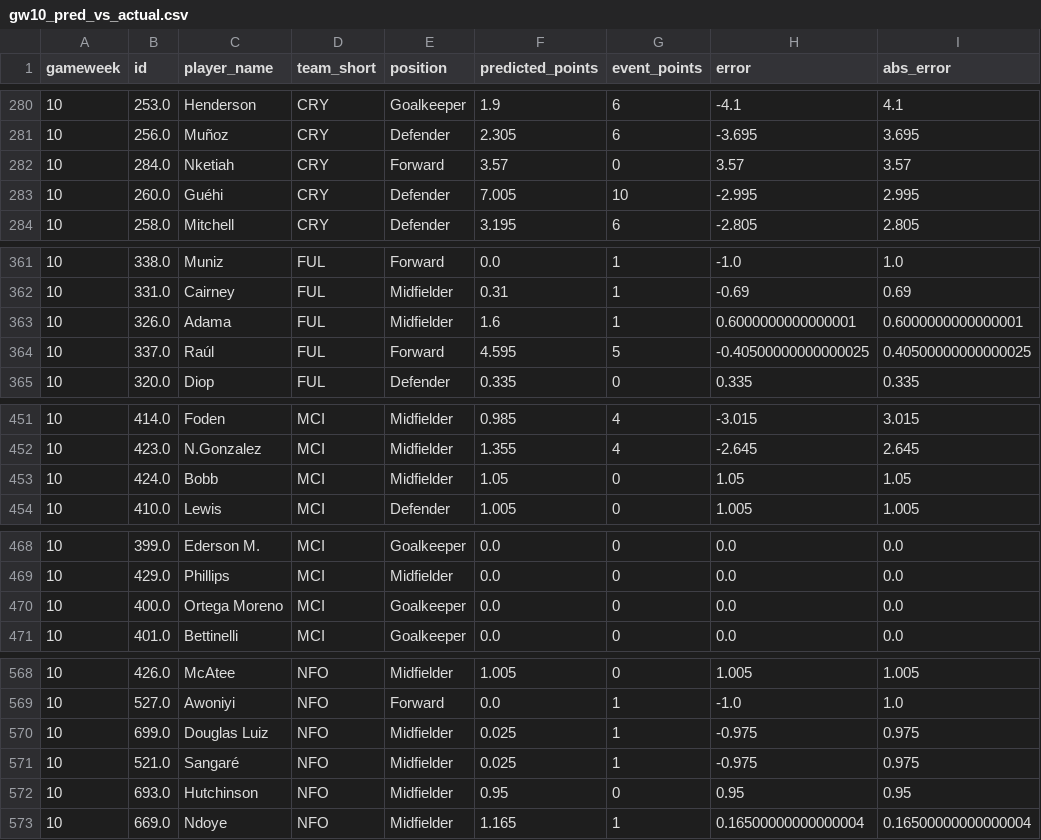
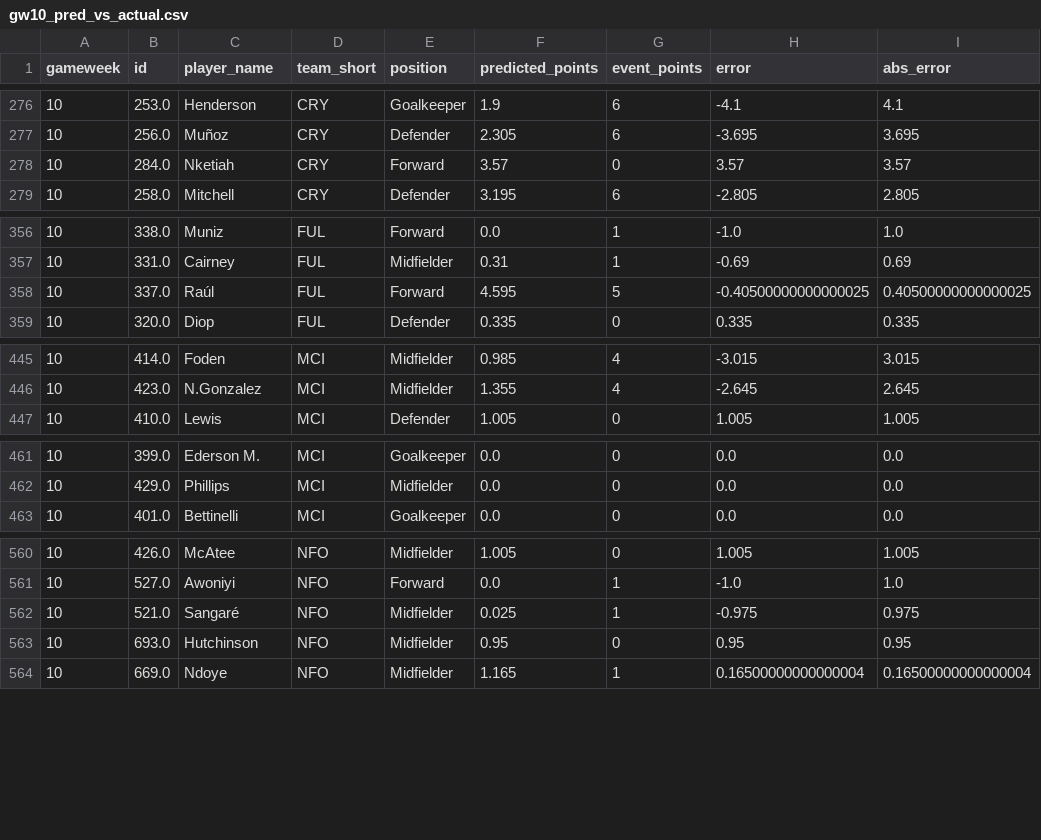
Before and after one commit to schrodingerscat69/fpl-model, a CSV file: data_processed/error_analysis/gw10_pred_vs_actual.csv, drawn as a sheet; only a part is shown, gaps mark what is left out; the diff covers the shown part only.

```diff
--- a/data_processed/error_analysis/gw10_pred_vs_actual.csv
+++ b/data_processed/error_analysis/gw10_pred_vs_actual.csv
@@ -282,3 +278,2 @@ gameweek,id,player_name,team_short,position,predicted_points,event_points,error,
 10,284.0,Nketiah,CRY,Forward,3.57,0,3.57,3.57
-10,260.0,Guéhi,CRY,Defender,7.005,10,-2.995,2.995
 10,258.0,Mitchell,CRY,Defender,3.195,6,-2.805,2.805
@@ -362,3 +357,2 @@ gameweek,id,player_name,team_short,position,predicted_points,event_points,error,
 10,331.0,Cairney,FUL,Midfielder,0.31,1,-0.69,0.69
-10,326.0,Adama,FUL,Midfielder,1.6,1,0.6000000000000001,0.6000000000000001
 10,337.0,Raúl,FUL,Forward,4.595,5,-0.40500000000000025,0.40500000000000025
@@ -452,3 +446,2 @@ gameweek,id,player_name,team_short,position,predicted_points,event_points,error,
 10,423.0,N.Gonzalez,MCI,Midfielder,1.355,4,-2.645,2.645
-10,424.0,Bobb,MCI,Midfielder,1.05,0,1.05,1.05
 10,410.0,Lewis,MCI,Defender,1.005,0,1.005,1.005
@@ -469,3 +462,2 @@ gameweek,id,player_name,team_short,position,predicted_points,event_points,error,
 10,429.0,Phillips,MCI,Midfielder,0.0,0,0.0,0.0
-10,400.0,Ortega Moreno,MCI,Goalkeeper,0.0,0,0.0,0.0
 10,401.0,Bettinelli,MCI,Goalkeeper,0.0,0,0.0,0.0
@@ -569,3 +561,2 @@ gameweek,id,player_name,team_short,position,predicted_points,event_points,error,
 10,527.0,Awoniyi,NFO,Forward,0.0,1,-1.0,1.0
-10,699.0,Douglas Luiz,NFO,Midfielder,0.025,1,-0.975,0.975
 10,521.0,Sangaré,NFO,Midfielder,0.025,1,-0.975,0.975
```
Also changed, not shown: 8 removed rows elsewhere in this file.
